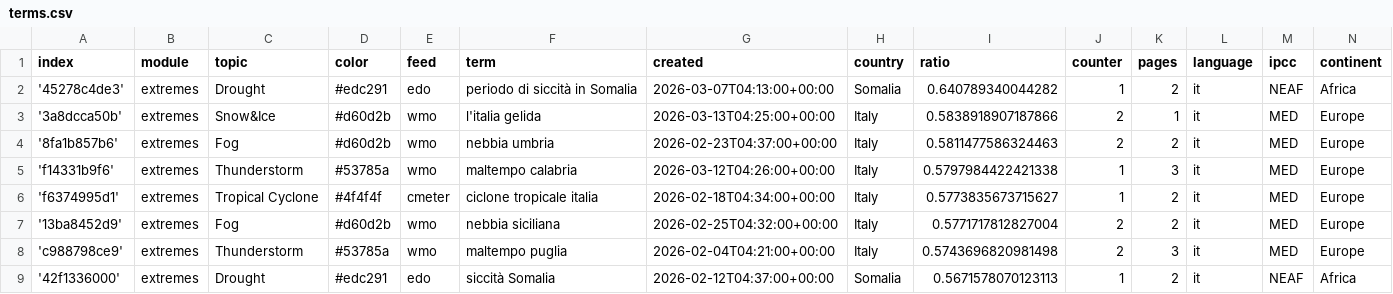
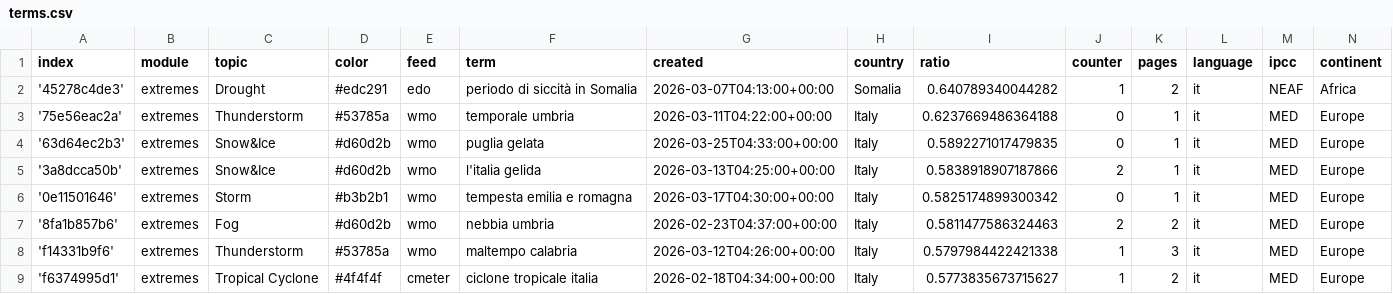
Before and after one commit to annajungfleischnews/italianExtremes, a CSV file: terms.csv, drawn as a sheet; only a part is shown; the shorter side is filled out with more unchanged rows; the diff names each change by its address in the sheet, - before the commit and + after, or states it on an @@ line.

Commit message:
Commit from GitHub Actions (import:0.0)

```diff
--- a/terms.csv
+++ b/terms.csv
+row 3: '75e56eac2a' | extremes | Thunderstorm | #53785a | wmo | temporale umbria | 2026-03-11T04:22:00+00:00 | Italy | 0.6237669486364188 | 0 | 1 | it | MED | Europe
+row 4: '63d64ec2b3' | extremes | Snow&Ice | #d60d2b | wmo | puglia gelata | 2026-03-25T04:33:00+00:00 | Italy | 0.5892271017479835 | 0 | 1 | it | MED | Europe
+row 6: '0e11501646' | extremes | Storm | #b3b2b1 | wmo | tempesta emilia e romagna | 2026-03-17T04:30:00+00:00 | Italy | 0.5825174899300342 | 0 | 1 | it | MED | Europe
```
